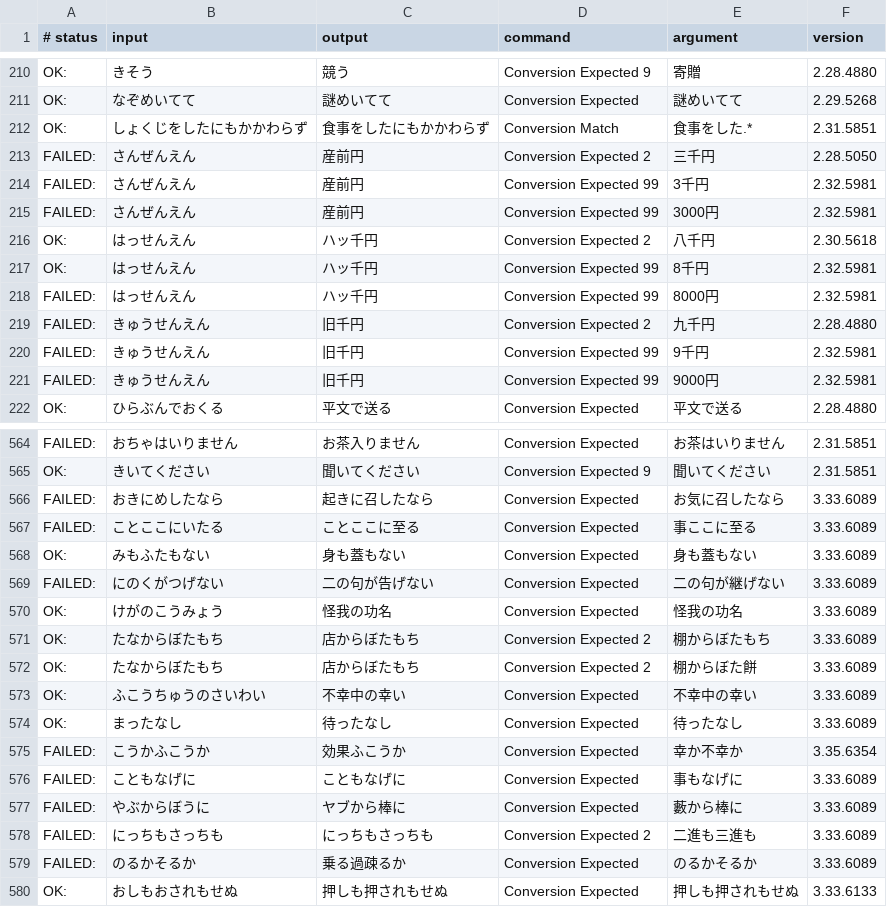
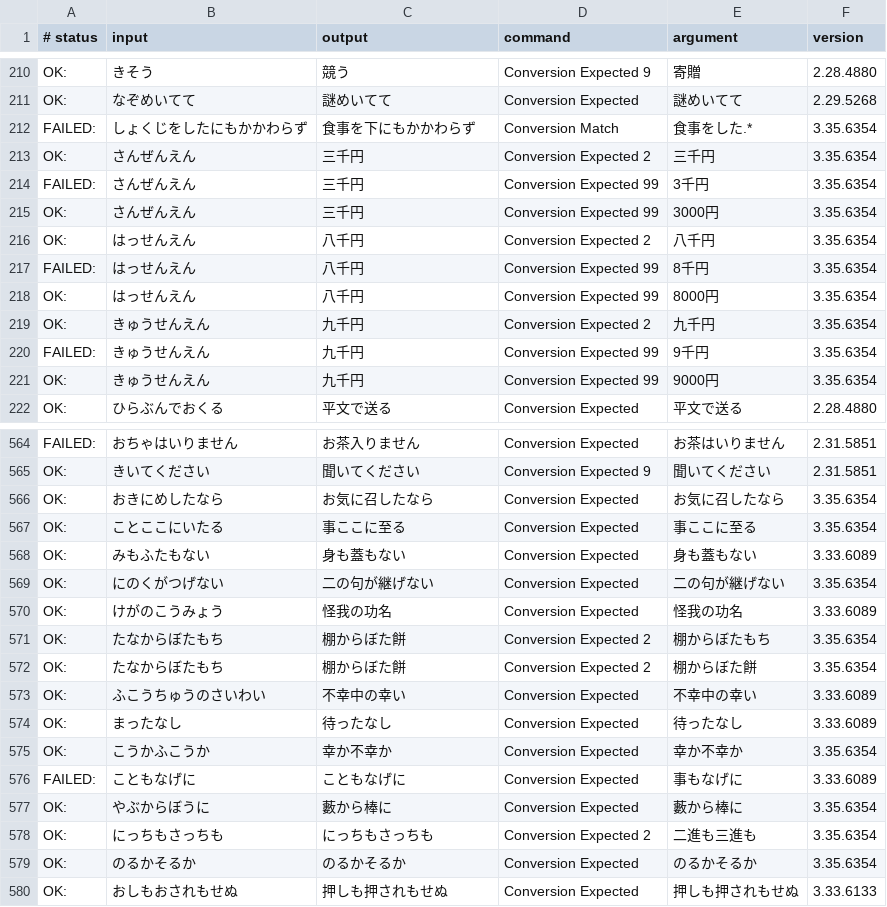
Before and after one commit to google/mozc, a TSV file: src/data/dictionary_oss/evaluation.tsv, drawn as a sheet; only a part is shown, gaps mark what is left out; the diff covers the shown part only.

Commit message:
Update Mozc OSS dictionary to 20260816 (Q3 2026).
Sync the checked-in OSS dictionary with the 2026-08-16 source dictionary and refresh the OSS evaluation baseline (`evaluation` OK: 497 → 524).

PiperOrigin-RevId: 1030341866

```diff
--- a/src/data/dictionary_oss/evaluation.tsv
+++ b/src/data/dictionary_oss/evaluation.tsv
@@ -211,12 +211,12 @@ OK:	きそう	競う	Conversion Expected 9	寄贈	2.28.4880
 OK:	なぞめいてて	謎めいてて	Conversion Expected	謎めいてて	2.29.5268
-OK:	しょくじをしたにもかかわらず	食事をしたにもかかわらず	Conversion Match	食事をした.*	2.31.5851
-FAILED:	さんぜんえん	産前円	Conversion Expected 2	三千円	2.28.5050
-FAILED:	さんぜんえん	産前円	Conversion Expected 99	3千円	2.32.5981
-FAILED:	さんぜんえん	産前円	Conversion Expected 99	3000円	2.32.5981
-OK:	はっせんえん	ハッ千円	Conversion Expected 2	八千円	2.30.5618
-OK:	はっせんえん	ハッ千円	Conversion Expected 99	8千円	2.32.5981
-FAILED:	はっせんえん	ハッ千円	Conversion Expected 99	8000円	2.32.5981
-FAILED:	きゅうせんえん	旧千円	Conversion Expected 2	九千円	2.28.4880
-FAILED:	きゅうせんえん	旧千円	Conversion Expected 99	9千円	2.32.5981
-FAILED:	きゅうせんえん	旧千円	Conversion Expected 99	9000円	2.32.5981
+FAILED:	しょくじをしたにもかかわらず	食事を下にもかかわらず	Conversion Match	食事をした.*	3.35.6354
+OK:	さんぜんえん	三千円	Conversion Expected 2	三千円	3.35.6354
+FAILED:	さんぜんえん	三千円	Conversion Expected 99	3千円	3.35.6354
+OK:	さんぜんえん	三千円	Conversion Expected 99	3000円	3.35.6354
+OK:	はっせんえん	八千円	Conversion Expected 2	八千円	3.35.6354
+FAILED:	はっせんえん	八千円	Conversion Expected 99	8千円	3.35.6354
+OK:	はっせんえん	八千円	Conversion Expected 99	8000円	3.35.6354
+OK:	きゅうせんえん	九千円	Conversion Expected 2	九千円	3.35.6354
+FAILED:	きゅうせんえん	九千円	Conversion Expected 99	9千円	3.35.6354
+OK:	きゅうせんえん	九千円	Conversion Expected 99	9000円	3.35.6354
 OK:	ひらぶんでおくる	平文で送る	Conversion Expected	平文で送る	2.28.4880
@@ -565,16 +565,16 @@ FAILED:	おちゃはいりません	お茶入りません	Conversion Expected
 OK:	きいてください	聞いてください	Conversion Expected 9	聞いてください	2.31.5851
-FAILED:	おきにめしたなら	起きに召したなら	Conversion Expected	お気に召したなら	3.33.6089
-FAILED:	ことここにいたる	ことここに至る	Conversion Expected	事ここに至る	3.33.6089
+OK:	おきにめしたなら	お気に召したなら	Conversion Expected	お気に召したなら	3.35.6354
+OK:	ことここにいたる	事ここに至る	Conversion Expected	事ここに至る	3.35.6354
 OK:	みもふたもない	身も蓋もない	Conversion Expected	身も蓋もない	3.33.6089
-FAILED:	にのくがつげない	二の句が告げない	Conversion Expected	二の句が継げない	3.33.6089
+OK:	にのくがつげない	二の句が継げない	Conversion Expected	二の句が継げない	3.35.6354
 OK:	けがのこうみょう	怪我の功名	Conversion Expected	怪我の功名	3.33.6089
-OK:	たなからぼたもち	店からぼたもち	Conversion Expected 2	棚からぼたもち	3.33.6089
-OK:	たなからぼたもち	店からぼたもち	Conversion Expected 2	棚からぼた餅	3.33.6089
+OK:	たなからぼたもち	棚からぼた餅	Conversion Expected 2	棚からぼたもち	3.35.6354
+OK:	たなからぼたもち	棚からぼた餅	Conversion Expected 2	棚からぼた餅	3.35.6354
 OK:	ふこうちゅうのさいわい	不幸中の幸い	Conversion Expected	不幸中の幸い	3.33.6089
 OK:	まったなし	待ったなし	Conversion Expected	待ったなし	3.33.6089
-FAILED:	こうかふこうか	効果ふこうか	Conversion Expected	幸か不幸か	3.35.6354
+OK:	こうかふこうか	幸か不幸か	Conversion Expected	幸か不幸か	3.35.6354
 FAILED:	こともなげに	こともなげに	Conversion Expected	事もなげに	3.33.6089
-FAILED:	やぶからぼうに	ヤブから棒に	Conversion Expected	藪から棒に	3.33.6089
-FAILED:	にっちもさっちも	にっちもさっちも	Conversion Expected 2	二進も三進も	3.33.6089
-FAILED:	のるかそるか	乗る過疎るか	Conversion Expected	のるかそるか	3.33.6089
+OK:	やぶからぼうに	藪から棒に	Conversion Expected	藪から棒に	3.35.6354
+OK:	にっちもさっちも	にっちもさっちも	Conversion Expected 2	二進も三進も	3.35.6354
+OK:	のるかそるか	のるかそるか	Conversion Expected	のるかそるか	3.35.6354
 OK:	おしもおされもせぬ	押しも押されもせぬ	Conversion Expected	押しも押されもせぬ	3.33.6133
```
Also changed, not shown: 130 edited cells elsewhere in this file, 11 other files.
